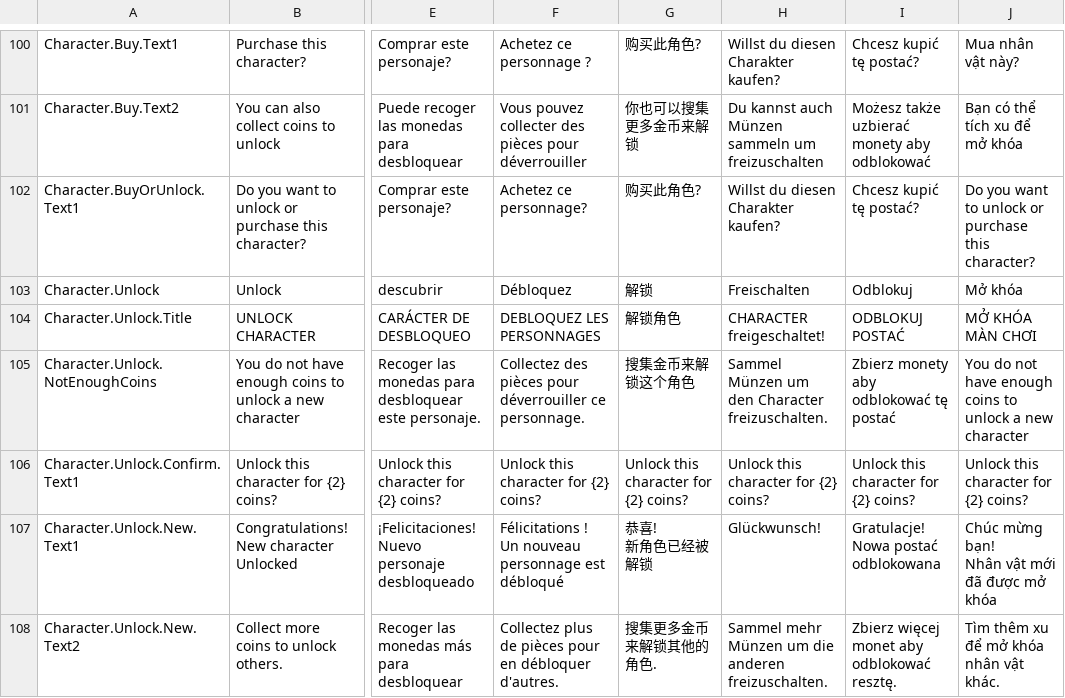
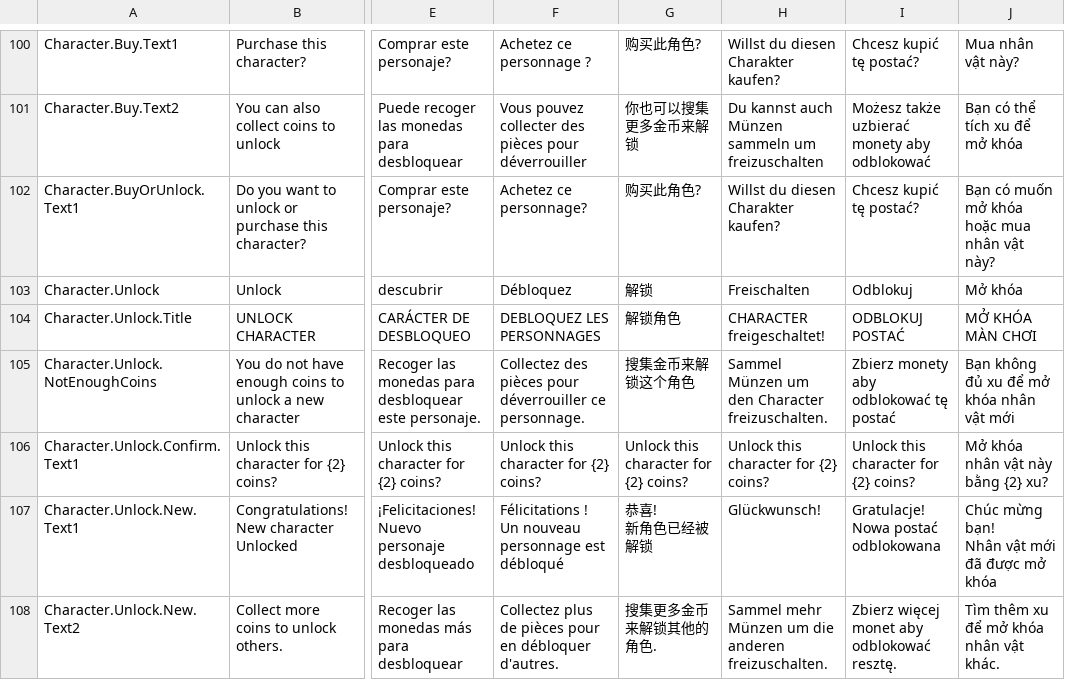
Before and after one commit to FlipWebApps/GameFramework, a CSV file: Resources/Default/Localisation.csv, drawn as a sheet; only a part is shown, gaps mark what is left out; the diff covers the shown part only; the diff names each change by its address in the sheet, - before the commit and + after, or states it on an @@ line.

```diff
--- a/Resources/Default/Localisation.csv
+++ b/Resources/Default/Localisation.csv
-J102: Do you want to unlock or purchase this character?
+J102: Bạn có muốn mở khóa hoặc mua nhân vật này?
-J105: You do not have enough coins to unlock a new character
+J105: Bạn không đủ xu để mở khóa nhân vật mới
-J106: Unlock this character for {2} coins?
+J106: Mở khóa nhân vật này bằng {2} xu?
```
Also changed, not shown: 11 edited cells elsewhere in this file.
